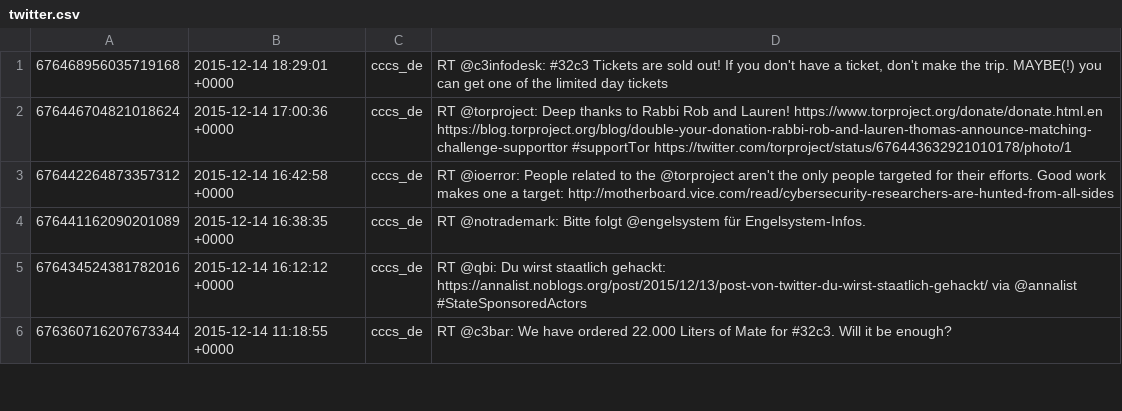
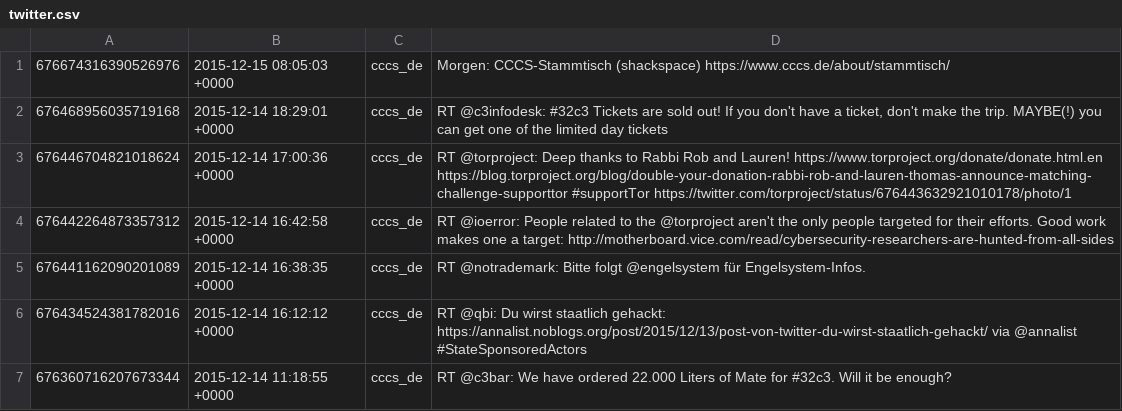
Before and after one commit to cccs/cccs-website, a CSV file: content/_data/twitter.csv, drawn as a sheet; only a part is shown; the diff names each change by its address in the sheet, - before the commit and + after, or states it on an @@ line.

Commit message:
Update Twitter

```diff
--- a/content/_data/twitter.csv
+++ b/content/_data/twitter.csv
+row 1: 676674316390526976 | 2015-12-15 08:05:03 +0000 | cccs_de | Morgen: CCCS-Stammtisch (shackspace) https://www.cccs.de/about/stammtisch/
```
